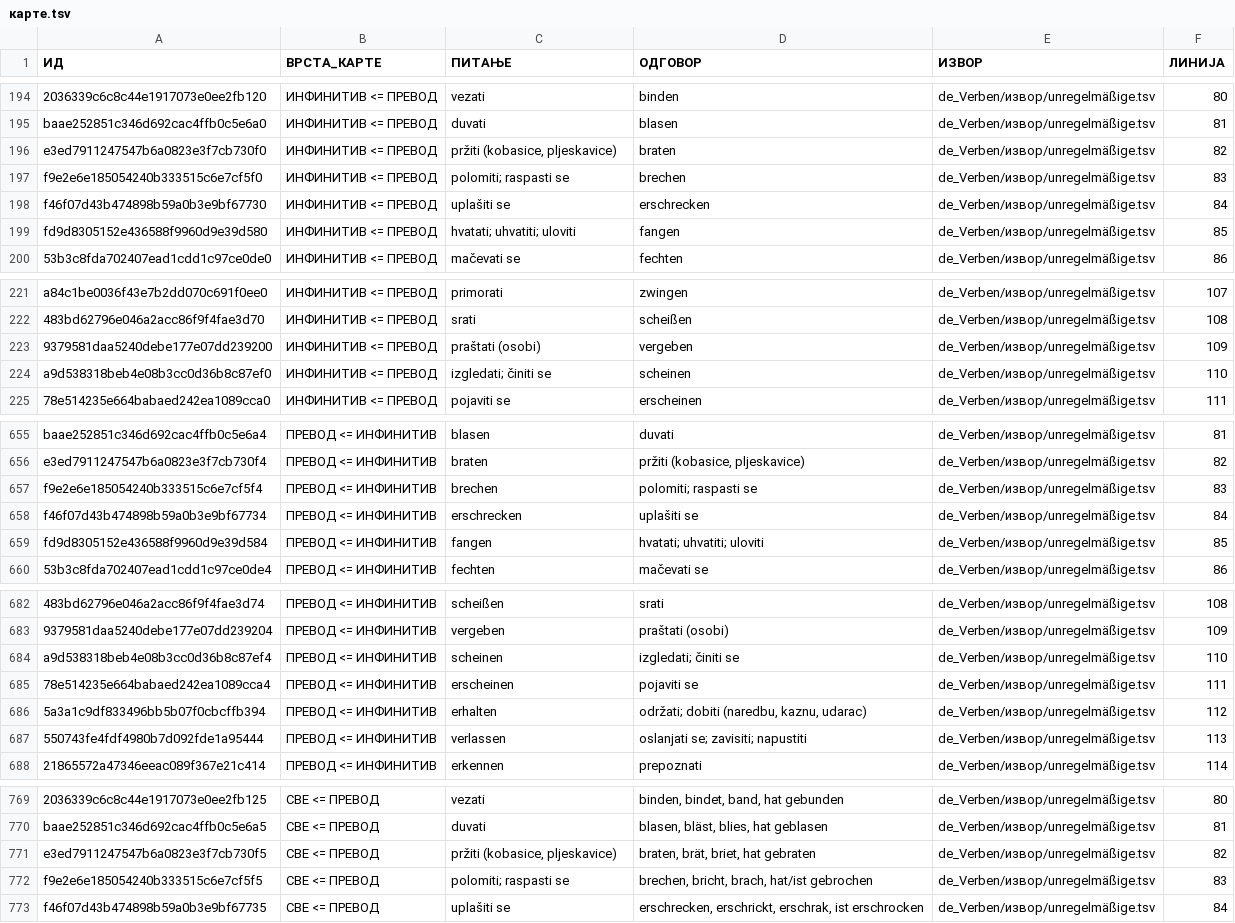
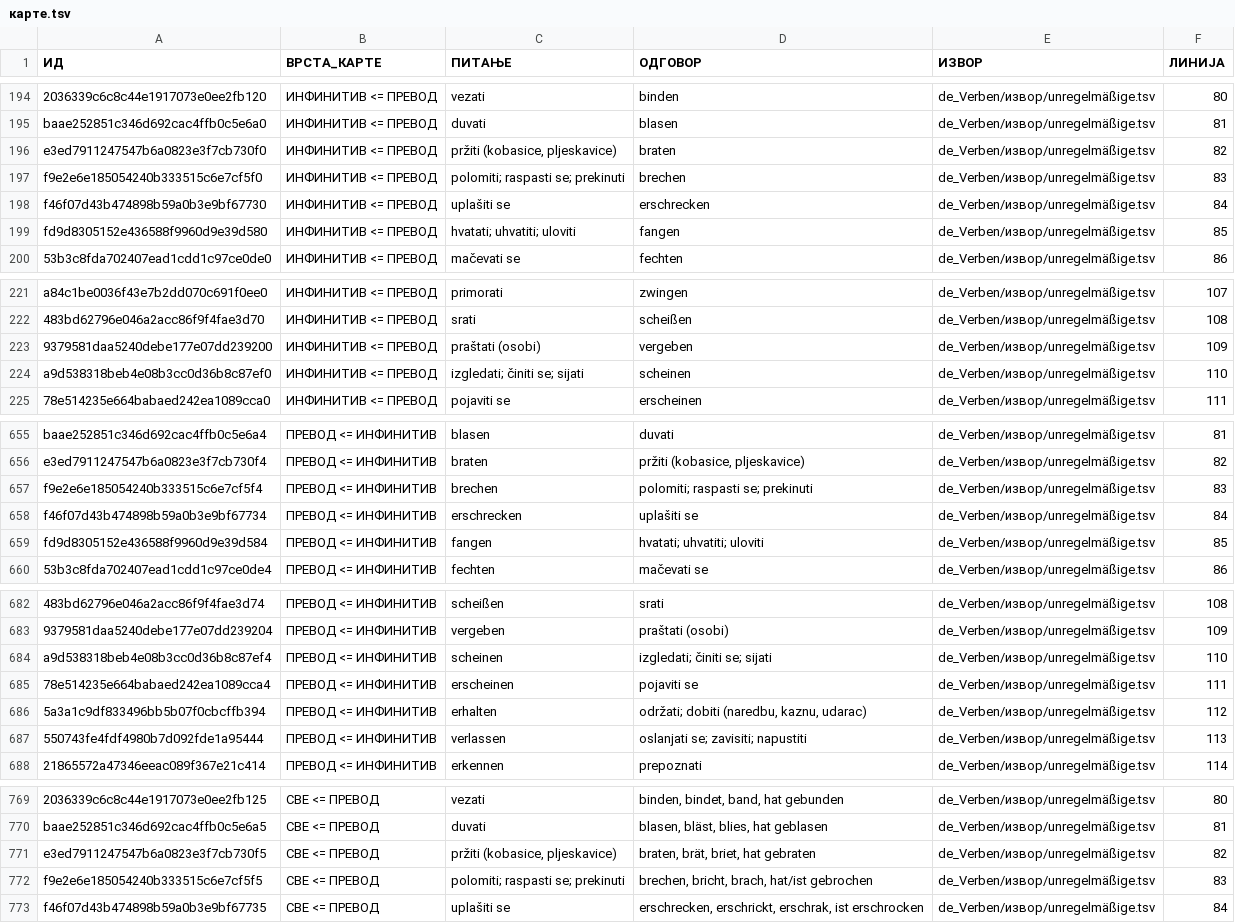
Before and after one commit to cohadar/naki, a TSV file: каталог/de_Verben/карте.tsv, drawn as a sheet; only a part is shown, gaps mark what is left out; the diff covers the shown part only; the diff names each change by its address in the sheet, - before the commit and + after, or states it on an @@ line.

```diff
--- a/каталог/de_Verben/карте.tsv
+++ b/каталог/de_Verben/карте.tsv
-C197 (ПИТАЊЕ): polomiti; raspasti se
+C197 (ПИТАЊЕ): polomiti; raspasti se; prekinuti
-C224 (ПИТАЊЕ): izgledati; činiti se
+C224 (ПИТАЊЕ): izgledati; činiti se; sijati
-D657 (ОДГОВОР): polomiti; raspasti se
+D657 (ОДГОВОР): polomiti; raspasti se; prekinuti
-D684 (ОДГОВОР): izgledati; činiti se
+D684 (ОДГОВОР): izgledati; činiti se; sijati
-C772 (ПИТАЊЕ): polomiti; raspasti se
+C772 (ПИТАЊЕ): polomiti; raspasti se; prekinuti
```
Also changed, not shown: 1 edited cell elsewhere in this file, каталог/de_Basic/извор/извор.tsv, каталог/de_Verben/запис.tsv, 3 other files.
